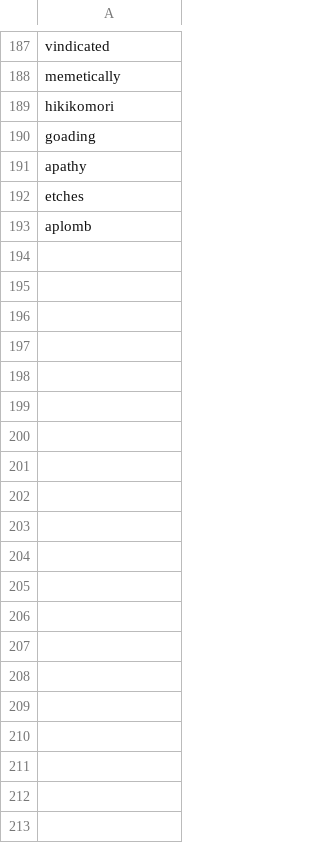
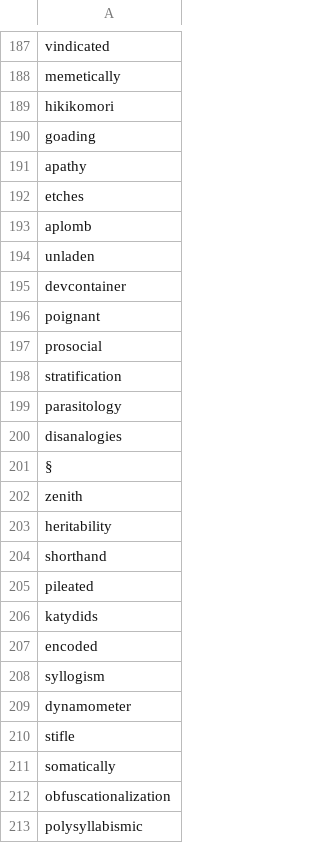
Before and after one commit to ChristianCrivelli/flashcards, a CSV file: local_database.csv, drawn as a sheet; only a part is shown, gaps mark what is left out; the diff covers the shown part only.

```diff
--- a/local_database.csv
+++ b/local_database.csv
@@ -193 +193,21 @@ etches
 aplomb
+unladen
+devcontainer
+poignant
+prosocial
+stratification
+parasitology
+disanalogies
+§
+zenith
+heritability
+shorthand
+pileated
+katydids
+encoded
+syllogism
+dynamometer
+stifle
+somatically
+obfuscationalization
+polysyllabismic
```
Also changed, not shown: 13 added rows elsewhere in this file, 1 other file.
